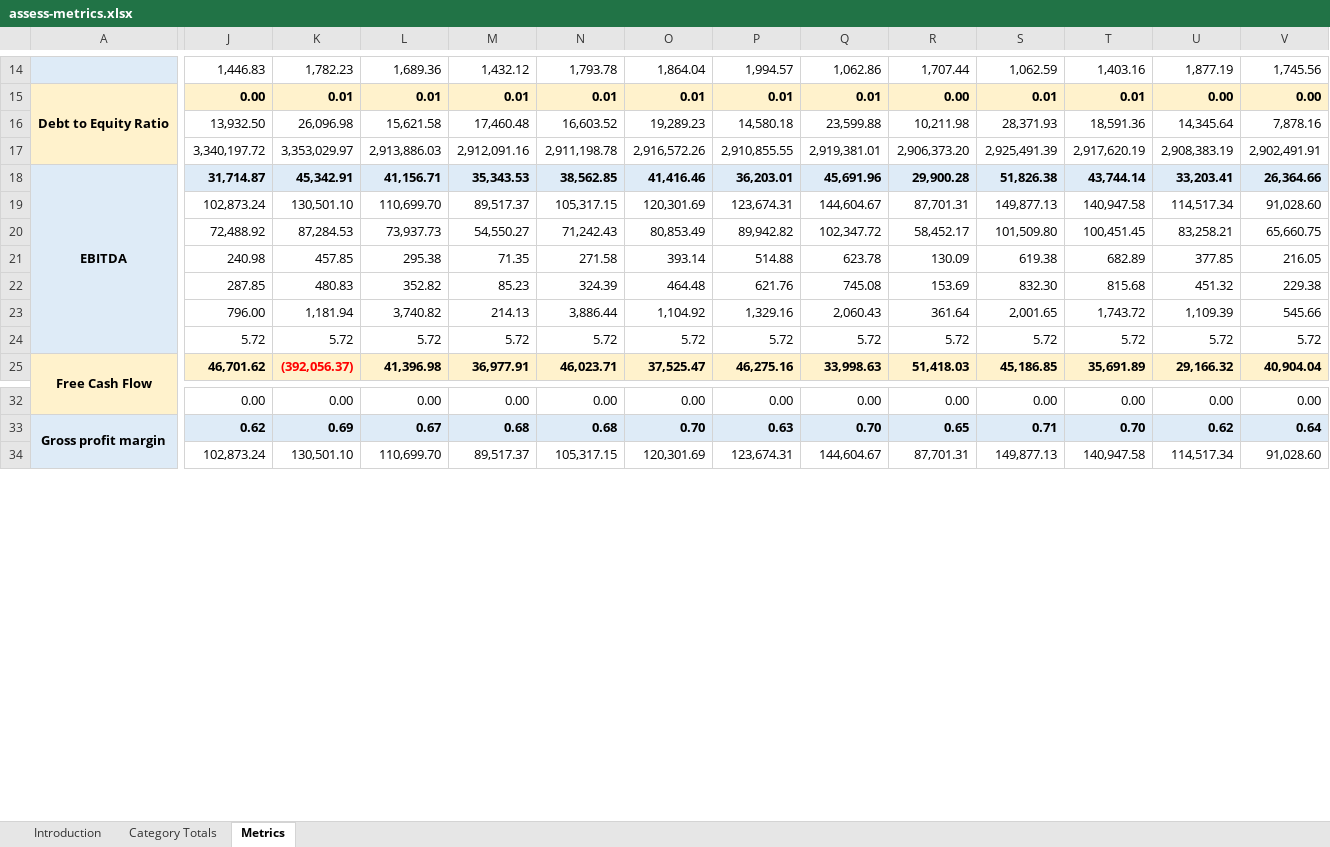
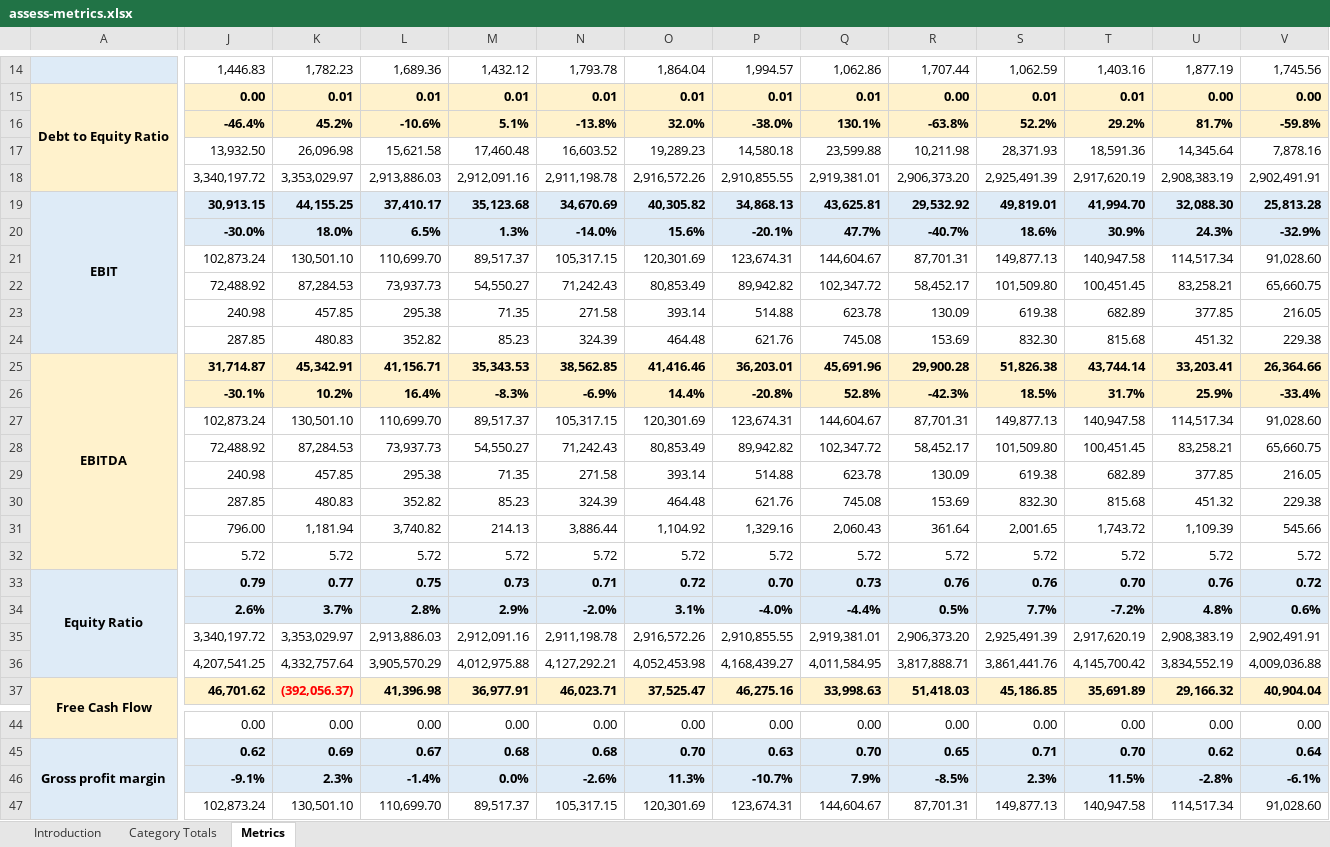
Before and after one commit to codatio/codat-docs, an Excel workbook: static/documents/assess-metrics.xlsx, sheet Metrics, drawn as a sheet; only a part is shown, gaps mark what is left out; values as stored, in another font and other column widths than the file's, no borders; conditional formats not drawn; addresses are those after the commit; rows hold the shown columns only; the diff covers the shown part only; the diff names each change by its address in the sheet, - before the commit and + after, or states it on an @@ line.

Commit message:
Update lending metrics template with new methods and triggers

```diff
--- a/static/documents/assess-metrics.xlsx (sheet Metrics)
+++ b/static/documents/assess-metrics.xlsx (sheet Metrics)
+row 16:  | -46.4% | 45.2% | -10.6% | 5.1% | -13.8% | 32.0% | -38.0% | 130.1% | -63.8% | 52.2% | 29.2% | 81.7% | -59.8%
+row 19: EBIT | 30,913.15 | 44,155.25 | 37,410.17 | 35,123.68 | 34,670.69 | 40,305.82 | 34,868.13 | 43,625.81 | 29,532.92 | 49,819.01 | 41,994.70 | 32,088.30 | 25,813.28
+row 20:  | -30.0% | 18.0% | 6.5% | 1.3% | -14.0% | 15.6% | -20.1% | 47.7% | -40.7% | 18.6% | 30.9% | 24.3% | -32.9%
+row 21:  | 102,873.24 | 130,501.10 | 110,699.70 | 89,517.37 | 105,317.15 | 120,301.69 | 123,674.31 | 144,604.67 | 87,701.31 | 149,877.13 | 140,947.58 | 114,517.34 | 91,028.60
+row 22:  | 72,488.92 | 87,284.53 | 73,937.73 | 54,550.27 | 71,242.43 | 80,853.49 | 89,942.82 | 102,347.72 | 58,452.17 | 101,509.80 | 100,451.45 | 83,258.21 | 65,660.75
+row 23:  | 240.98 | 457.85 | 295.38 | 71.35 | 271.58 | 393.14 | 514.88 | 623.78 | 130.09 | 619.38 | 682.89 | 377.85 | 216.05
+row 24:  | 287.85 | 480.83 | 352.82 | 85.23 | 324.39 | 464.48 | 621.76 | 745.08 | 153.69 | 832.30 | 815.68 | 451.32 | 229.38
-A25:V25 fill: #DEEBF7
+A25:V25 fill: #FFF2CC
+row 26:  | -30.1% | 10.2% | 16.4% | -8.3% | -6.9% | 14.4% | -20.8% | 52.8% | -42.3% | 18.5% | 31.7% | 25.9% | -33.4%
-A27:A32 fill: #DEEBF7
+A27:A32 fill: #FFF2CC
+row 33: Equity Ratio | 0.79 | 0.77 | 0.75 | 0.73 | 0.71 | 0.72 | 0.70 | 0.73 | 0.76 | 0.76 | 0.70 | 0.76 | 0.72
+row 34:  | 2.6% | 3.7% | 2.8% | 2.9% | -2.0% | 3.1% | -4.0% | -4.4% | 0.5% | 7.7% | -7.2% | 4.8% | 0.6%
+row 35:  | 3,340,197.72 | 3,353,029.97 | 2,913,886.03 | 2,912,091.16 | 2,911,198.78 | 2,916,572.26 | 2,910,855.55 | 2,919,381.01 | 2,906,373.20 | 2,925,491.39 | 2,917,620.19 | 2,908,383.19 | 2,902,491.91
+row 36:  | 4,207,541.25 | 4,332,757.64 | 3,905,570.29 | 4,012,975.88 | 4,127,292.21 | 4,052,453.98 | 4,168,439.27 | 4,011,584.95 | 3,817,888.71 | 3,861,441.76 | 4,145,700.42 | 3,834,552.19 | 4,009,036.88
+row 46:  | -9.1% | 2.3% | -1.4% | 0.0% | -2.6% | 11.3% | -10.7% | 7.9% | -8.5% | 2.3% | 11.5% | -2.8% | -6.1%
```
Also changed, not shown: 6 added rows and cell formats elsewhere in this sheet, sheet Introduction, formulas that keep their value.
